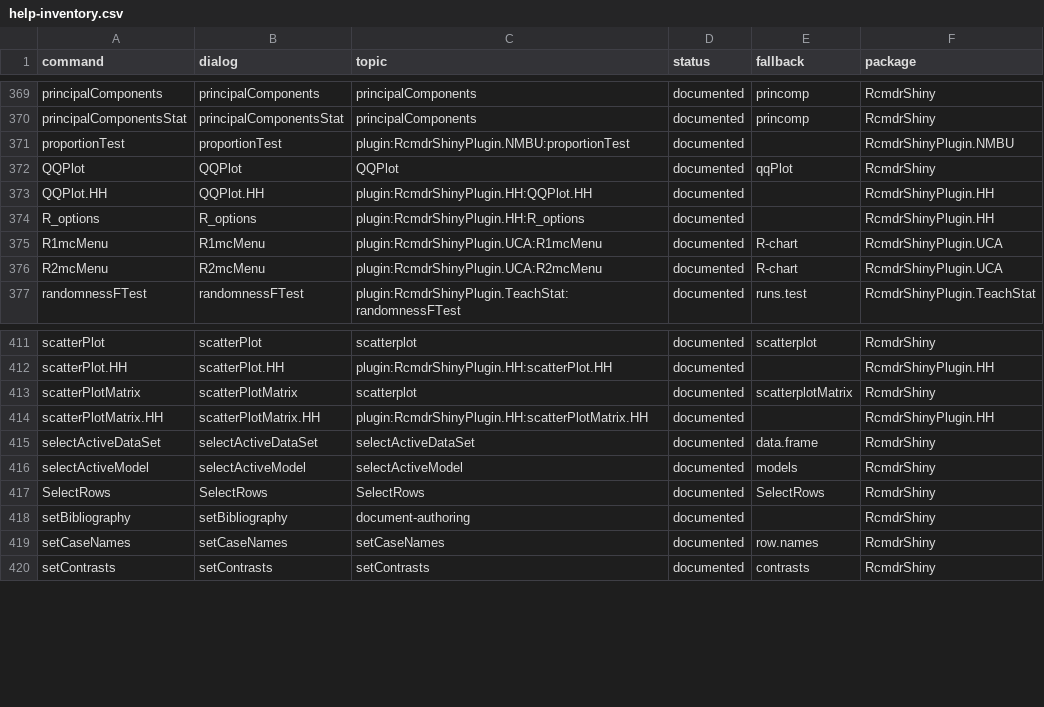
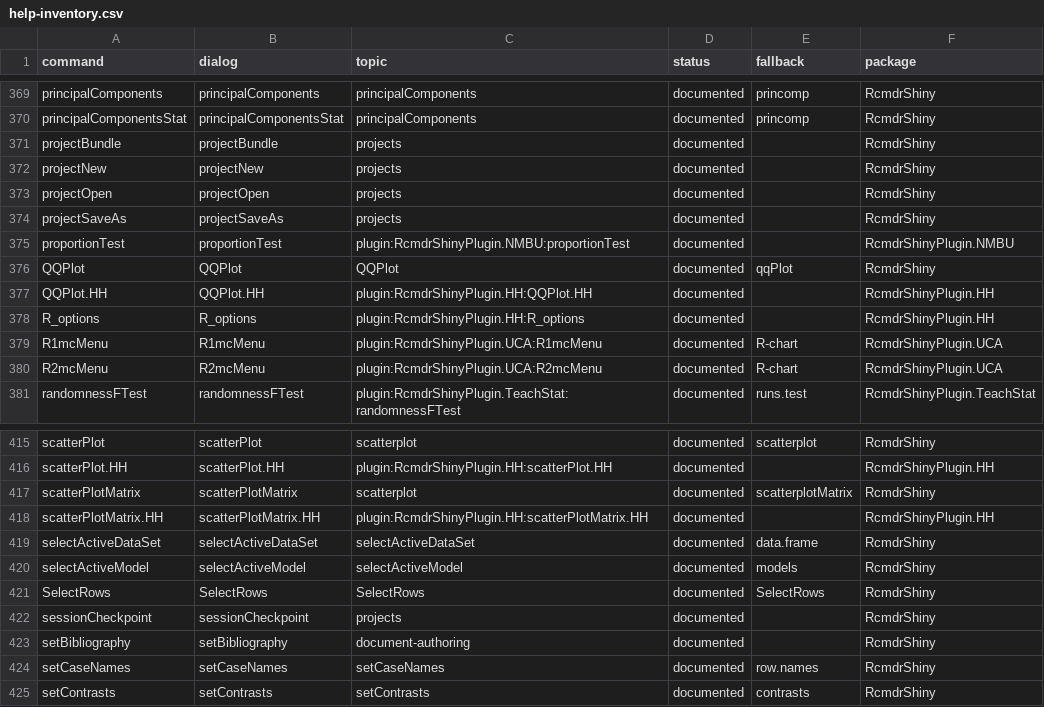
Before and after one commit to vigliafg/rcmdr-studio, a CSV file: inst/etc/help-inventory.csv, drawn as a sheet; only a part is shown, gaps mark what is left out.

```diff
--- a/inst/etc/help-inventory.csv
+++ b/inst/etc/help-inventory.csv
@@ -370,2 +370,6 @@
 "principalComponentsStat","principalComponentsStat","principalComponents","documented","princomp","RcmdrShiny"
+"projectBundle","projectBundle","projects","documented","","RcmdrShiny"
+"projectNew","projectNew","projects","documented","","RcmdrShiny"
+"projectOpen","projectOpen","projects","documented","","RcmdrShiny"
+"projectSaveAs","projectSaveAs","projects","documented","","RcmdrShiny"
 "proportionTest","proportionTest","plugin:RcmdrShinyPlugin.NMBU:proportionTest","documented","","RcmdrShinyPlugin.NMBU"
@@ -417,2 +421,3 @@
 "SelectRows","SelectRows","SelectRows","documented","SelectRows","RcmdrShiny"
+"sessionCheckpoint","sessionCheckpoint","projects","documented","","RcmdrShiny"
 "setBibliography","setBibliography","document-authoring","documented","","RcmdrShiny"
```
Also changed, not shown: 55 other files.
